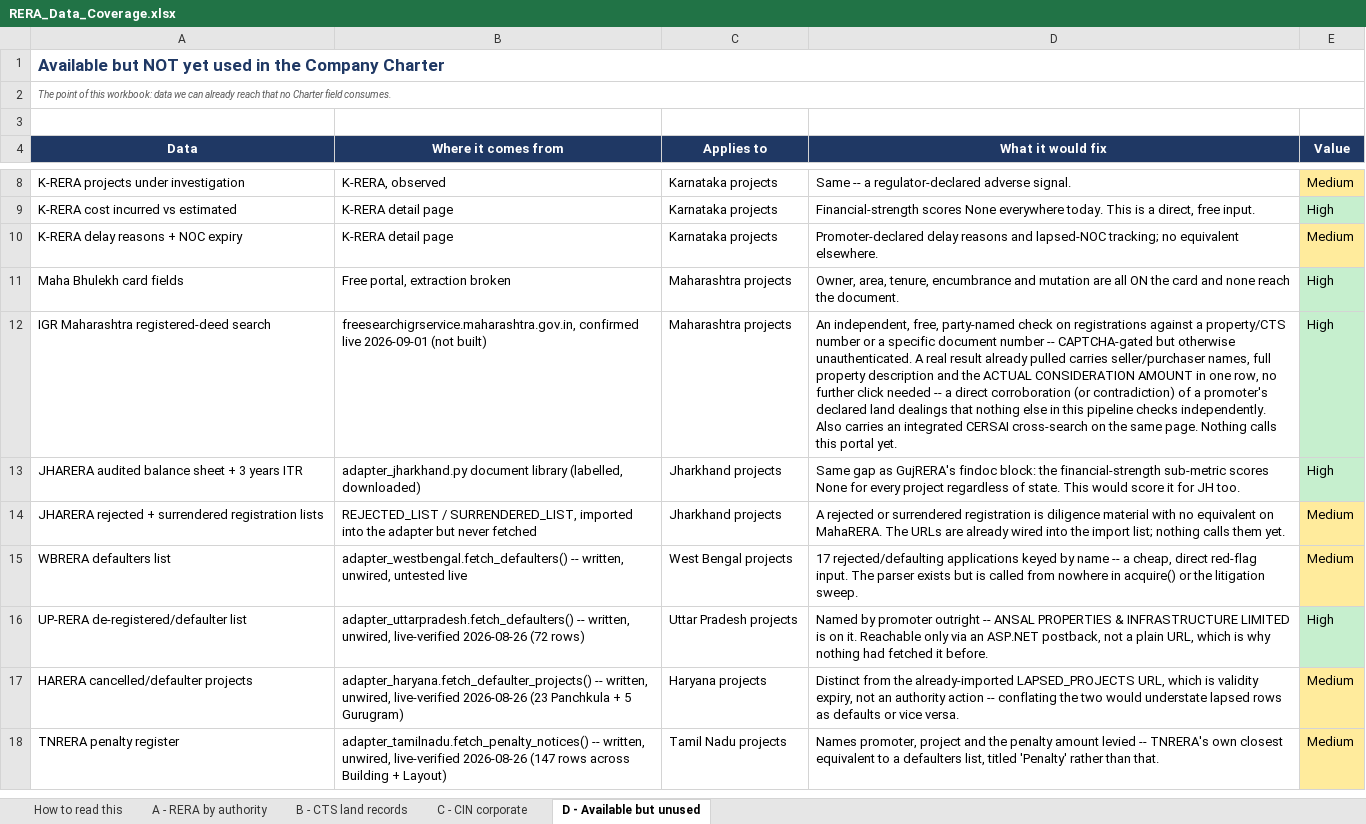
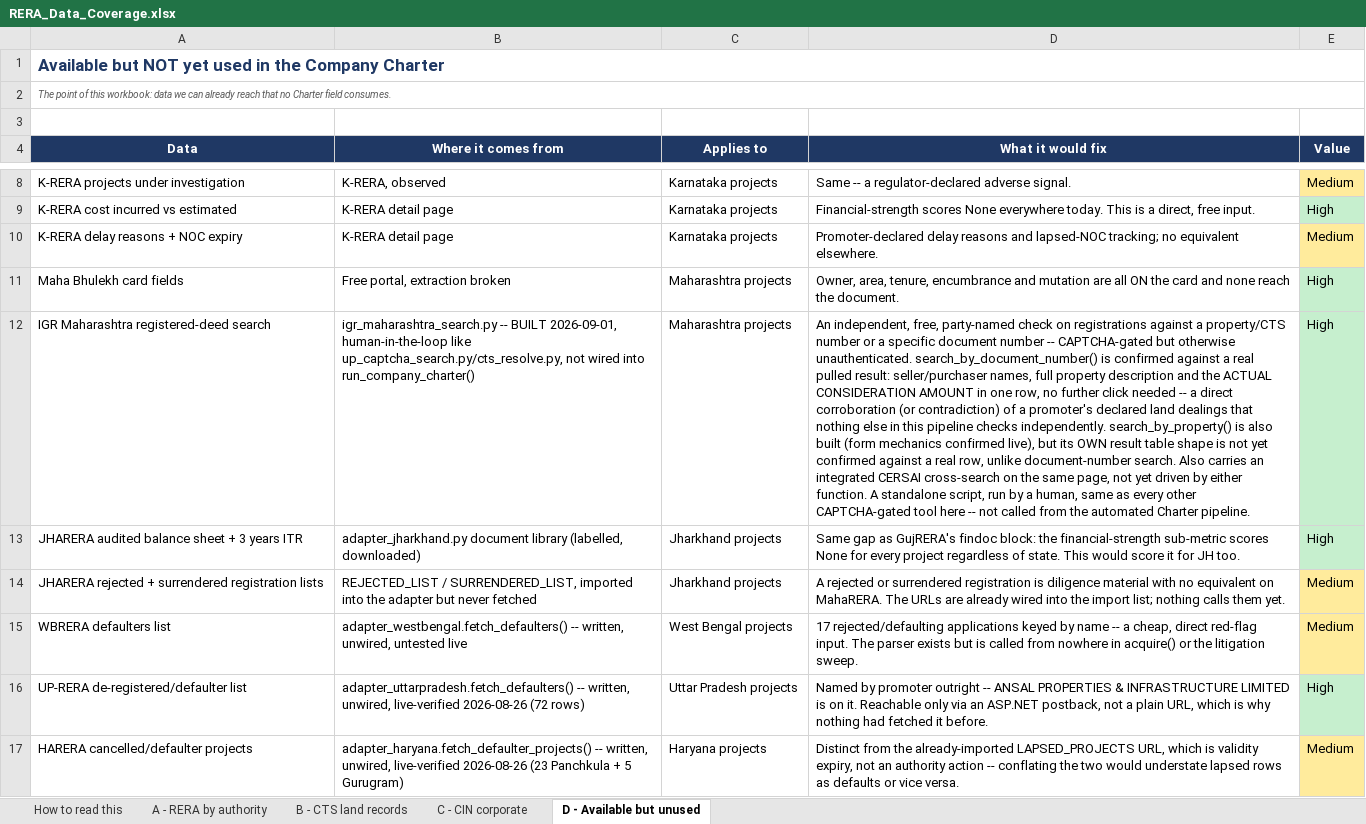
Before and after one commit to Hemang417/RERA_Scrapper, an Excel workbook: docs/RERA_Data_Coverage.xlsx, sheet D - Available but unused, drawn as a sheet; only a part is shown, gaps mark what is left out; the shorter side is filled out with more unchanged rows; values as stored, in another font and other column widths than the file's, no borders; the diff names each change by its address in the sheet, - before the commit and + after, or states it on an @@ line.

```diff
--- a/docs/RERA_Data_Coverage.xlsx (sheet D - Available but unused)
+++ b/docs/RERA_Data_Coverage.xlsx (sheet D - Available but unused)
-B12 (Where it comes from): freesearchigrservice.maharashtra.gov.in, confirmed live 2026-09-01 (not built)
+B12 (Where it comes from): igr_maharashtra_search.py -- BUILT 2026-09-01, human-in-the-loop like up_captcha_search.py/cts_resolve.py, not wired into run_company_charter()
-D12 (What it would fix): …otherwise unauthenticated. A real result already pulled carries seller/purchaser names, full property description and the ACTUAL CONSIDERATION AMOUNT in one row, no further click needed -- a direct corroboration (or contradiction) of a promoter's declared land dealings that nothing else in this pipeline checks independently. Also carries an integrated CERSAI cross-search on the same page. Nothing calls this portal yet.
+D12 (What it would fix): …otherwise unauthenticated. search_by_document_number() is confirmed against a real pulled result: seller/purchaser names, full property description and the ACTUAL CONSIDERATION AMOUNT in one row, no further click needed -- a direct corroboration (or contradiction) of a promoter's declared land dealings that nothing else in this pipeline checks independently. search_by_property() is also built (form mechanics confirmed live), but its OWN result table shape is not yet confirmed against a real row, unlike document-number search. Also carries an integrated CERSAI cross-search on the same page, not yet driven by either function. A standalone script, run by a human, same as every other CAPTCHA-gated tool here -- not called from the automated Charter pipeline.
```
Also changed, not shown: 3 other files.
